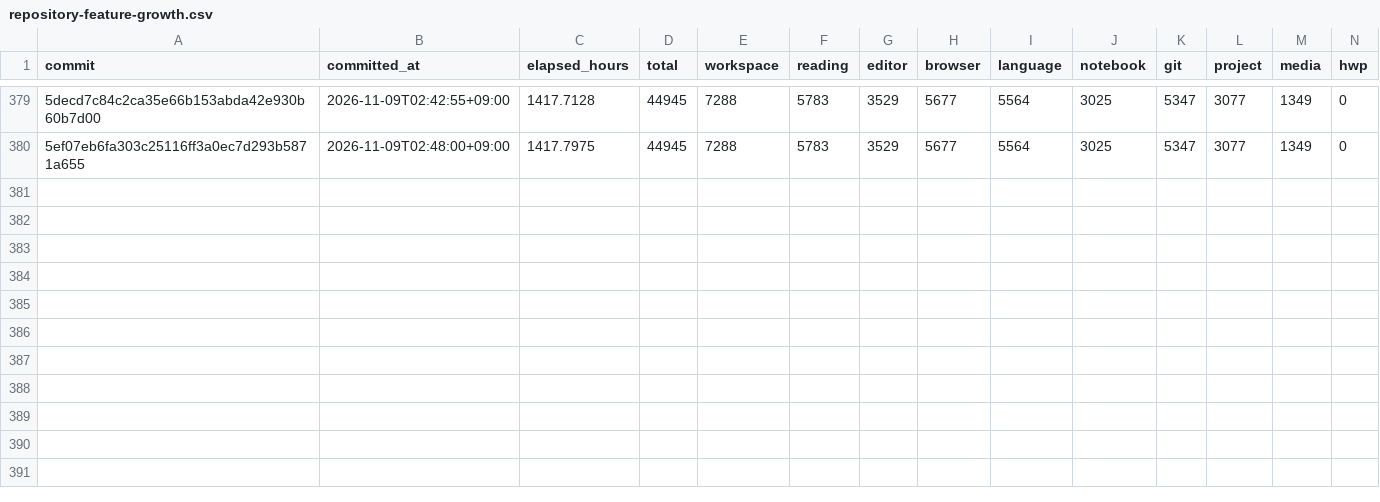
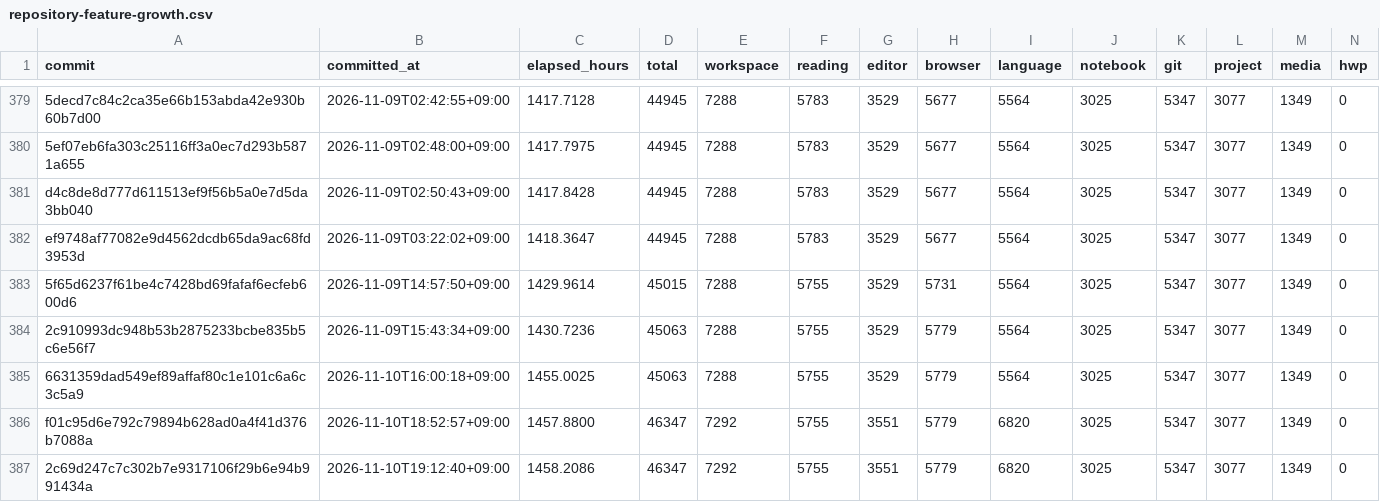
Before and after one commit to yabsed/setdown, a CSV file: apps/code-growth/output/repository-feature-growth.csv, drawn as a sheet; only a part is shown, gaps mark what is left out; rows hold the shown columns only; the diff names each change by its address in the sheet, - before the commit and + after, or states it on an @@ line.

```diff
--- a/apps/code-growth/output/repository-feature-growth.csv
+++ b/apps/code-growth/output/repository-feature-growth.csv
+row 381: d4c8de8d777d611513ef9f56b5a0e7d5da3bb040 | 2026-11-09T02:50:43+09:00 | 1417.8428 | 44945 | 7288 | 5783 | 3529 | 5677 | 5564 | 3025 | 5347 | 3077 | 1349 | 0
+row 382: ef9748af77082e9d4562dcdb65da9ac68fd3953d | 2026-11-09T03:22:02+09:00 | 1418.3647 | 44945 | 7288 | 5783 | 3529 | 5677 | 5564 | 3025 | 5347 | 3077 | 1349 | 0
+row 383: 5f65d6237f61be4c7428bd69fafaf6ecfeb600d6 | 2026-11-09T14:57:50+09:00 | 1429.9614 | 45015 | 7288 | 5755 | 3529 | 5731 | 5564 | 3025 | 5347 | 3077 | 1349 | 0
+row 384: 2c910993dc948b53b2875233bcbe835b5c6e56f7 | 2026-11-09T15:43:34+09:00 | 1430.7236 | 45063 | 7288 | 5755 | 3529 | 5779 | 5564 | 3025 | 5347 | 3077 | 1349 | 0
+row 385: 6631359dad549ef89affaf80c1e101c6a6c3c5a9 | 2026-11-10T16:00:18+09:00 | 1455.0025 | 45063 | 7288 | 5755 | 3529 | 5779 | 5564 | 3025 | 5347 | 3077 | 1349 | 0
+row 386: f01c95d6e792c79894b628ad0a4f41d376b7088a | 2026-11-10T18:52:57+09:00 | 1457.8800 | 46347 | 7292 | 5755 | 3551 | 5779 | 6820 | 3025 | 5347 | 3077 | 1349 | 0
+row 387: 2c69d247c7c302b7e9317106f29b6e94b991434a | 2026-11-10T19:12:40+09:00 | 1458.2086 | 46347 | 7292 | 5755 | 3551 | 5779 | 6820 | 3025 | 5347 | 3077 | 1349 | 0
```
Also changed, not shown: apps/code-growth/output/repository-code-density.csv, apps/code-growth/output/repository-code-growth-files.csv, 24 other files.
